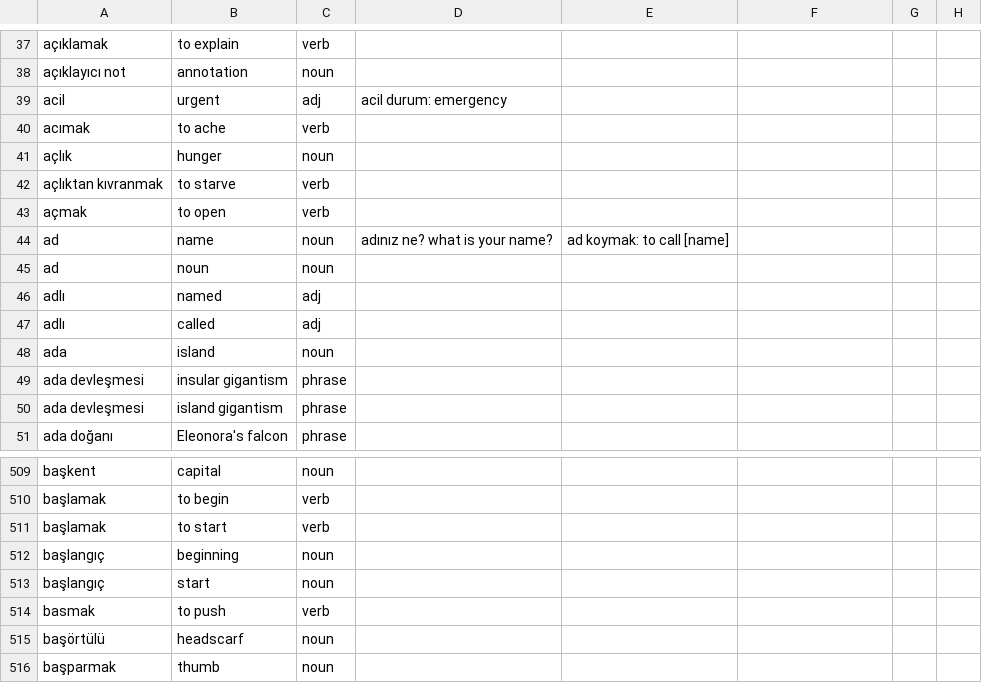
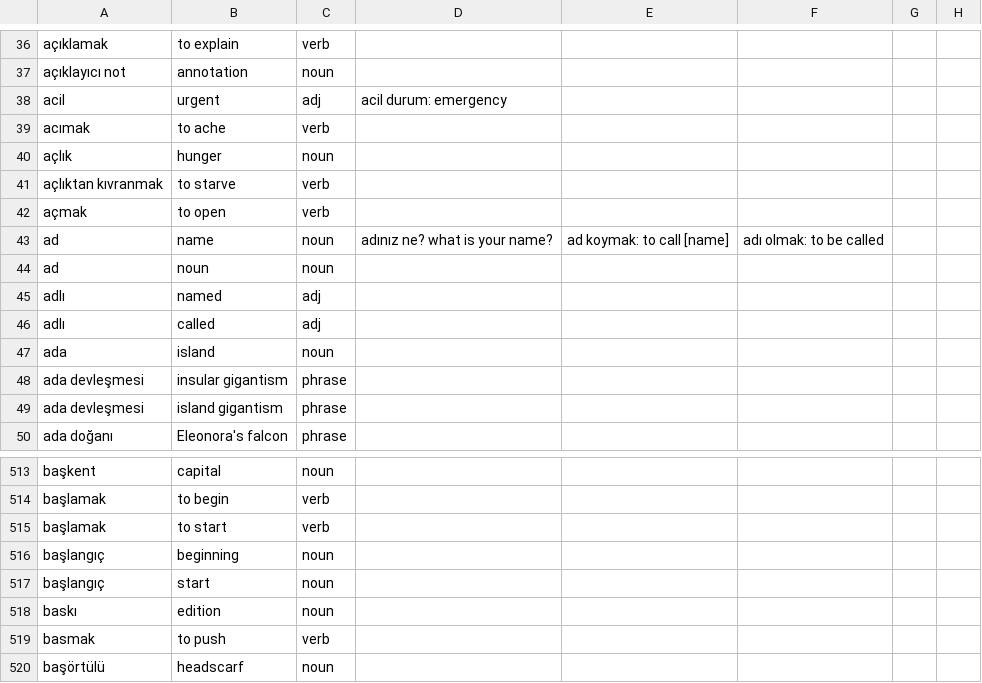
Before and after one commit to baloghe/tr_en_dictionary, a TSV file: input/dictv2.tsv, drawn as a sheet; only a part is shown, gaps mark what is left out; the shorter side is filled out with more unchanged rows; the diff covers the shown part only.

```diff
--- a/input/dictv2.tsv
+++ b/input/dictv2.tsv
@@ -43,3 +42,3 @@ açlıktan kıvranmak	to starve	verb
 açmak	to open	verb					
-ad	name	noun	adınız ne? what is your name?	ad koymak: to call [name]			
+ad	name	noun	adınız ne? what is your name?	ad koymak: to call [name]	adı olmak: to be called	
 ad	noun	noun					
@@ -513,2 +517,3 @@ başlangıç	beginning	noun
 başlangıç	start	noun					
+baskı	edition	noun
 basmak	to push	verb					
```
Also changed, not shown: 9 added rows, 5 removed rows and 3 edited cells elsewhere in this file.
